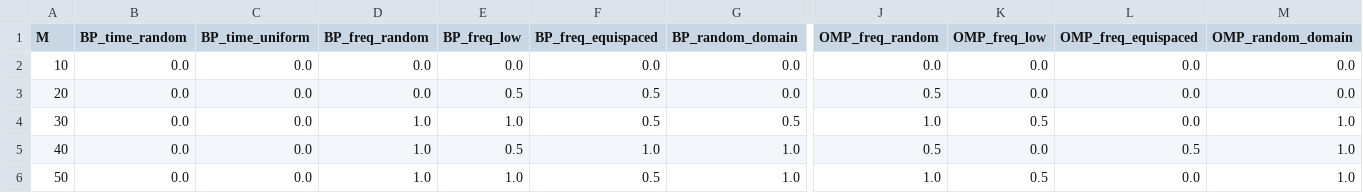
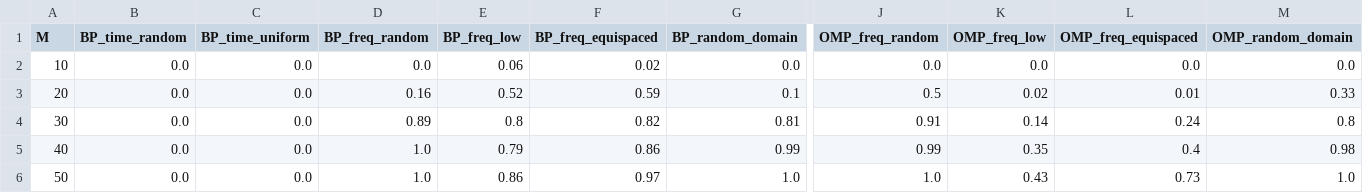
Before and after one commit to TNDC2002/compress_sensing_assignments, a CSV file: Assignment_3/time_sparse_S5_probabilities.csv, drawn as a sheet; only a part is shown, gaps mark what is left out; the diff covers the shown part only; the diff names each change by its address in the sheet, - before the commit and + after, or states it on an @@ line.

Commit message:
fix assignment 3

```diff
--- a/Assignment_3/time_sparse_S5_probabilities.csv
+++ b/Assignment_3/time_sparse_S5_probabilities.csv
-E2 (BP_freq_low): 0.0
+E2 (BP_freq_low): 0.06
-F2 (BP_freq_equispaced): 0.0
+F2 (BP_freq_equispaced): 0.02
-D3 (BP_freq_random): 0.0
+D3 (BP_freq_random): 0.16
-E3 (BP_freq_low): 0.5
+E3 (BP_freq_low): 0.52
-F3 (BP_freq_equispaced): 0.5
+F3 (BP_freq_equispaced): 0.59
-G3 (BP_random_domain): 0.0
+G3 (BP_random_domain): 0.1
-K3 (OMP_freq_low): 0.0
+K3 (OMP_freq_low): 0.02
-L3 (OMP_freq_equispaced): 0.0
+L3 (OMP_freq_equispaced): 0.01
-M3 (OMP_random_domain): 0.0
+M3 (OMP_random_domain): 0.33
-D4 (BP_freq_random): 1.0
+D4 (BP_freq_random): 0.89
-E4 (BP_freq_low): 1.0
+E4 (BP_freq_low): 0.8
-F4 (BP_freq_equispaced): 0.5
+F4 (BP_freq_equispaced): 0.82
-G4 (BP_random_domain): 0.5
+G4 (BP_random_domain): 0.81
-J4 (OMP_freq_random): 1.0
+J4 (OMP_freq_random): 0.91
-K4 (OMP_freq_low): 0.5
+K4 (OMP_freq_low): 0.14
-L4 (OMP_freq_equispaced): 0.0
+L4 (OMP_freq_equispaced): 0.24
-M4 (OMP_random_domain): 1.0
+M4 (OMP_random_domain): 0.8
-E5 (BP_freq_low): 0.5
+E5 (BP_freq_low): 0.79
-F5 (BP_freq_equispaced): 1.0
+F5 (BP_freq_equispaced): 0.86
-G5 (BP_random_domain): 1.0
+G5 (BP_random_domain): 0.99
-J5 (OMP_freq_random): 0.5
+J5 (OMP_freq_random): 0.99
-K5 (OMP_freq_low): 0.0
+K5 (OMP_freq_low): 0.35
-L5 (OMP_freq_equispaced): 0.5
+L5 (OMP_freq_equispaced): 0.4
-M5 (OMP_random_domain): 1.0
+M5 (OMP_random_domain): 0.98
-E6 (BP_freq_low): 1.0
+E6 (BP_freq_low): 0.86
-F6 (BP_freq_equispaced): 0.5
+F6 (BP_freq_equispaced): 0.97
-K6 (OMP_freq_low): 0.5
+K6 (OMP_freq_low): 0.43
-L6 (OMP_freq_equispaced): 0.0
+L6 (OMP_freq_equispaced): 0.73
```
Also changed, not shown: 25 edited cells elsewhere in this file, Assignment_3/frequency_sparse_S5_probabilities.csv, Assignment_3/time_sparse_S25_probabilities.csv, 8 other files.
